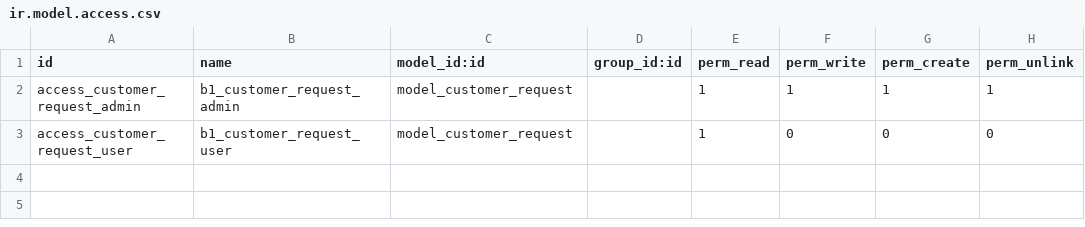
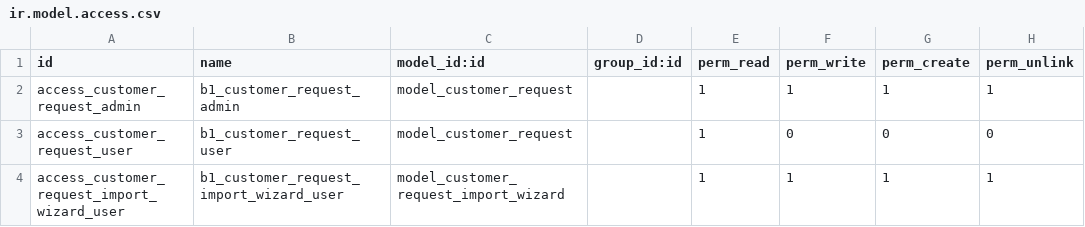
Before and after one commit to NqmGithub/IZIintern, a CSV file: b1_customer_request/security/ir.model.access.csv, drawn as a sheet; the diff names each change by its address in the sheet, - before the commit and + after, or states it on an @@ line.

```diff
--- a/b1_customer_request/security/ir.model.access.csv
+++ b/b1_customer_request/security/ir.model.access.csv
+row 4: access_customer_request_import_wizard_user | b1_customer_request_import_wizard_user | model_customer_request_import_wizard |  | 1 | 1 | 1 | 1
```
Also changed, not shown: 21 other files.
